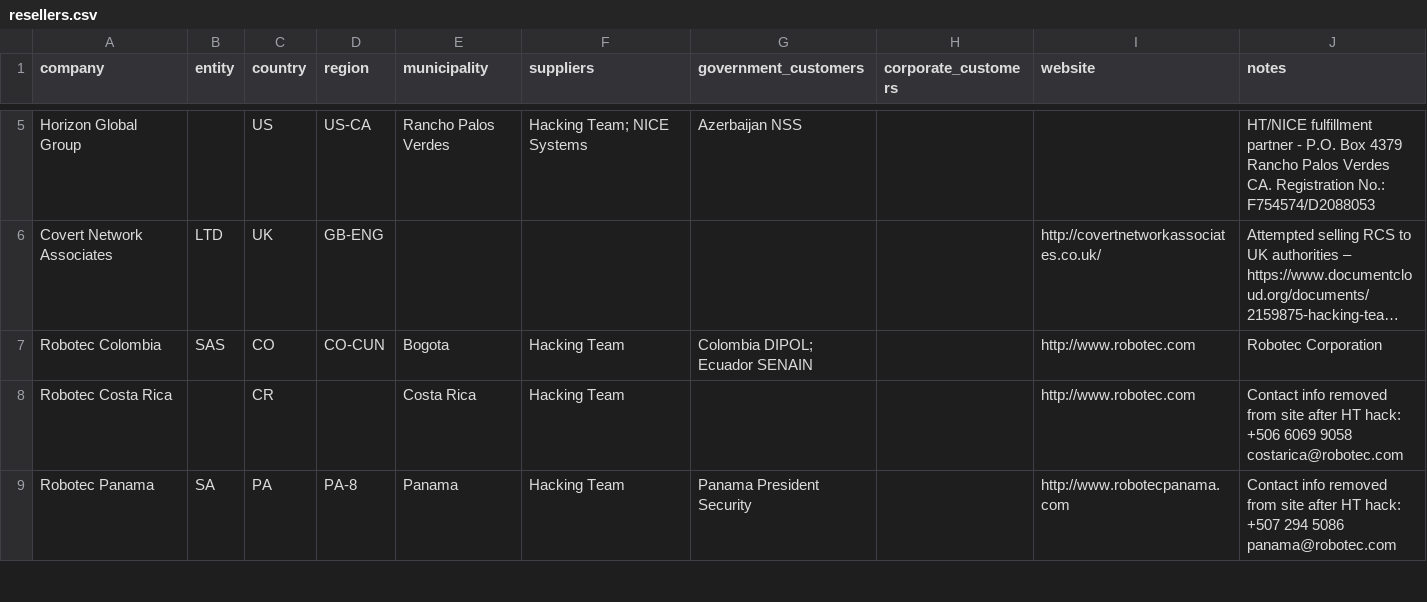
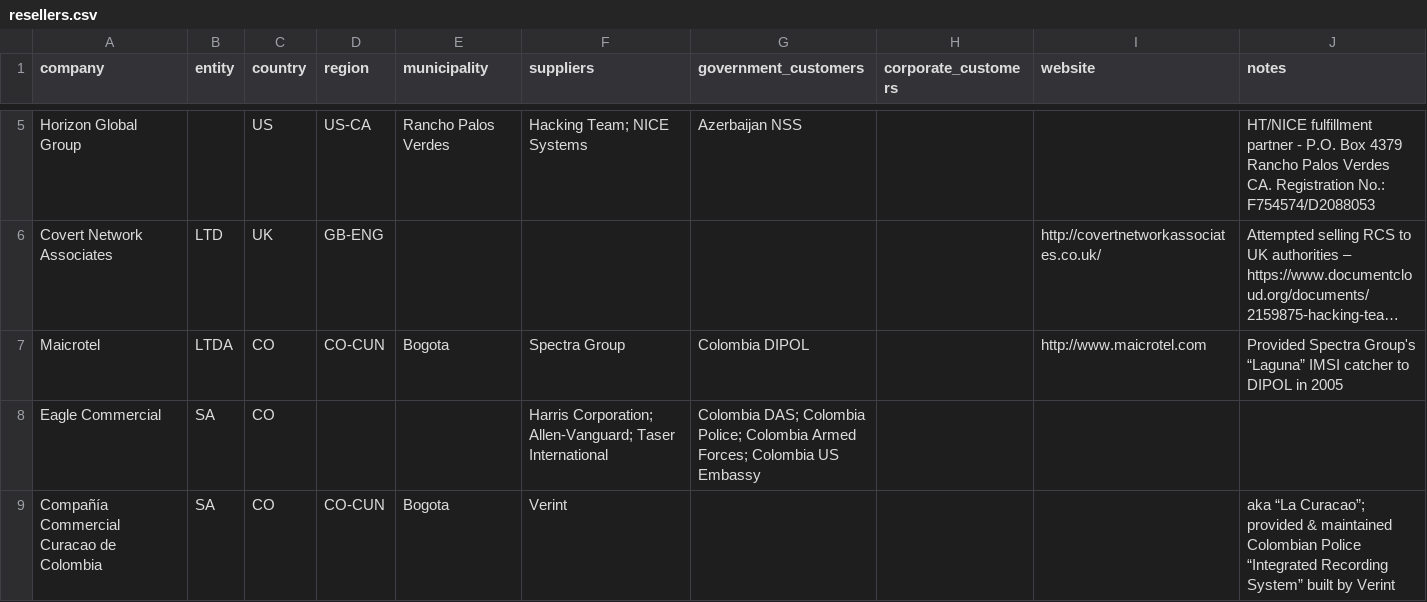
Before and after one commit to digitalfreedom/data-resellers, a CSV file: resellers.csv, drawn as a sheet; only a part is shown, gaps mark what is left out; the shorter side is filled out with more unchanged rows; long unchanged cells end in …; the diff covers the shown part only; the diff names each change by its address in the sheet, - before the commit and + after, or states it on an @@ line.

Commit message:
Add companies mentioned in Privacy International Colombia report

```diff
--- a/resellers.csv
+++ b/resellers.csv
+row 7: Maicrotel | LTDA | CO | CO-CUN | Bogota | Spectra Group | Colombia DIPOL |  | http://www.maicrotel.com | Provided Spectra Group's “Laguna” IMSI catcher to DIPOL in 2005
+row 8: Eagle Commercial | SA | CO |  |  | Harris Corporation; Allen-Vanguard; Taser International | Colombia DAS; Colombia Police; Colombia Armed Forces; Colombia US Embassy
+row 9: Compañía Commercial Curacao de Colombia | SA | CO | CO-CUN | Bogota | Verint |  |  |  | aka “La Curacao”; provided & maintained Colombian Police “Integrated Recording System” built by Verint
```
Also changed, not shown: 2 added rows and 5 edited cells elsewhere in this file.
